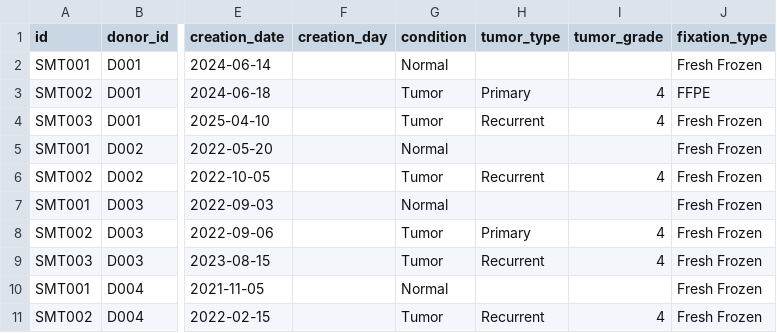
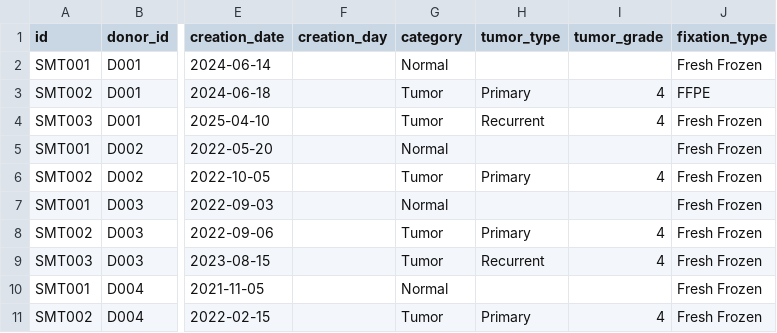
Before and after one commit to dkfz-unite/unite, a TSV file: Unite.Web/Client/public/templates/specimens/materials.tsv, drawn as a sheet; only a part is shown, gaps mark what is left out; the diff names each change by its address in the sheet, - before the commit and + after, or states it on an @@ line.

```diff
--- a/Unite.Web/Client/public/templates/specimens/materials.tsv
+++ b/Unite.Web/Client/public/templates/specimens/materials.tsv
-G1: condition
+G1: category
-H6 (tumor_type): Recurrent
+H6 (tumor_type): Primary
-H11 (tumor_type): Recurrent
+H11 (tumor_type): Primary
```
Also changed, not shown: Unite.Web/Client/public/templates/specimens/drugs.tsv, Unite.Web/Client/public/templates/specimens/drugs1.tsv, 10 other files.
